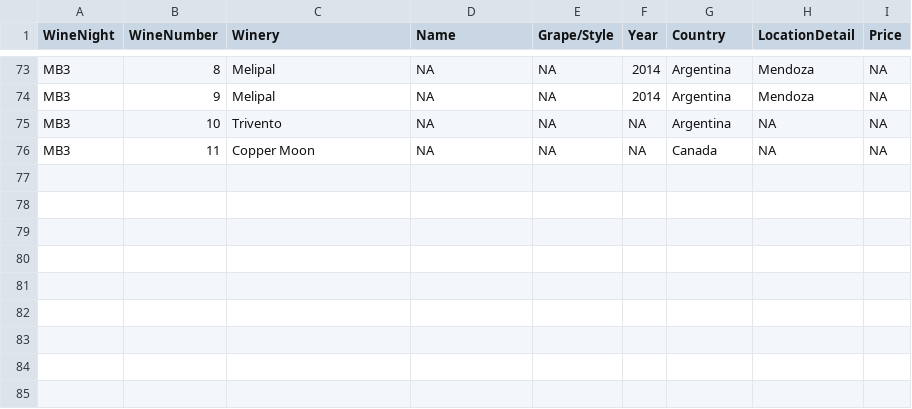
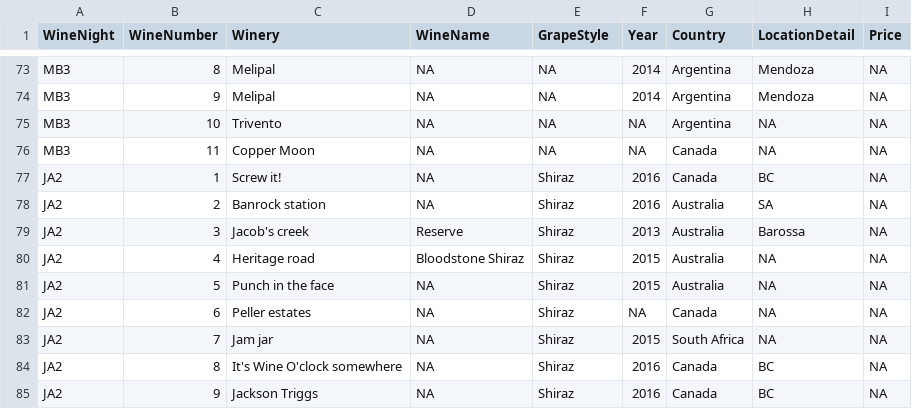
Before and after one commit to andrewjdyck/WineClub, a CSV file: data/wines.csv, drawn as a sheet; only a part is shown, gaps mark what is left out; the diff names each change by its address in the sheet, - before the commit and + after, or states it on an @@ line.

```diff
--- a/data/wines.csv
+++ b/data/wines.csv
-D1: Name
+D1: WineName
-E1: Grape/Style
+E1: GrapeStyle
+row 77: JA2 | 1 | Screw it! | NA | Shiraz | 2016 | Canada | BC | NA
+row 78: JA2 | 2 | Banrock station | NA | Shiraz | 2016 | Australia | SA | NA
+row 79: JA2 | 3 | Jacob's creek | Reserve | Shiraz | 2013 | Australia | Barossa | NA
+row 80: JA2 | 4 | Heritage road | Bloodstone Shiraz | Shiraz | 2015 | Australia | NA | NA
+row 81: JA2 | 5 | Punch in the face | NA | Shiraz | 2015 | Australia | NA | NA
+row 82: JA2 | 6 | Peller estates | NA | Shiraz | NA | Canada | NA | NA
+row 83: JA2 | 7 | Jam jar | NA | Shiraz | 2015 | South Africa | NA | NA
+row 84: JA2 | 8 | It's Wine O'clock somewhere | NA | Shiraz | 2016 | Canada | BC | NA
+row 85: JA2 | 9 | Jackson Triggs | NA | Shiraz | 2016 | Canada | BC | NA
```
Also changed, not shown: data/overview.csv, data/ratings.csv, 6 other files.
